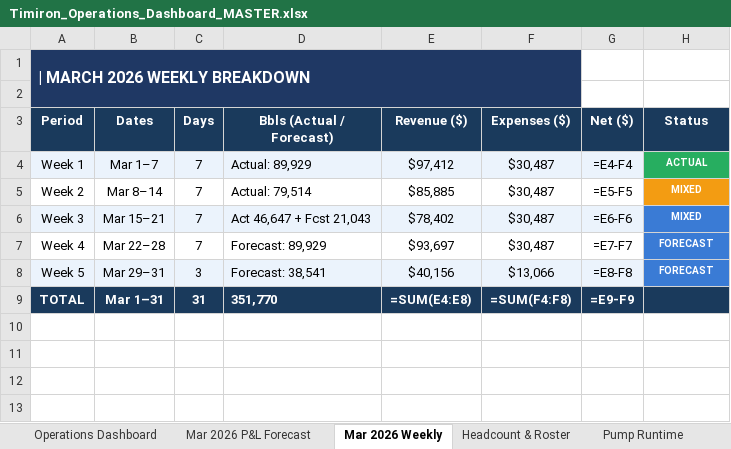
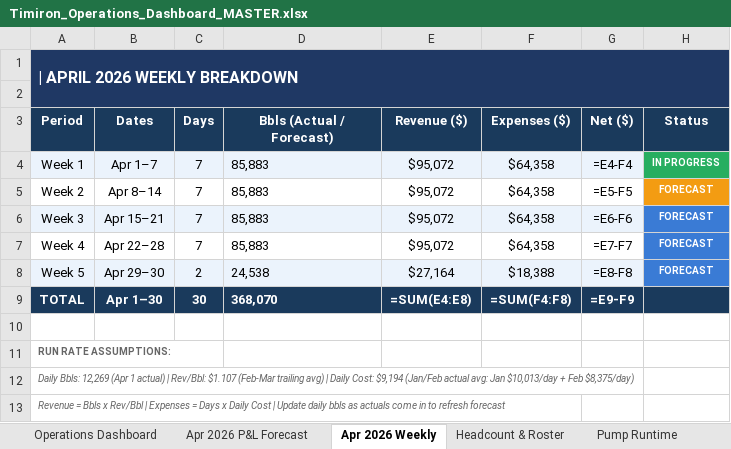
Before and after one commit to tyk216/timiron-daily-briefing, an Excel workbook: templates/Timiron_Operations_Dashboard_MASTER.xlsx, sheet Apr 2026 Weekly, drawn as a sheet; values as stored, in another font and other column widths than the file's, no borders; formulas without a stored value are shown as written; removed rows and columns are numbered as before the commit, all else as after; the diff names each change by its address in the sheet, - before the commit and + after, or states it on an @@ line.

```diff
--- a/templates/Timiron_Operations_Dashboard_MASTER.xlsx (sheet Apr 2026 Weekly)
+++ b/templates/Timiron_Operations_Dashboard_MASTER.xlsx (sheet Apr 2026 Weekly)
-sheet tab: Mar 2026 P&L Forecast
+sheet tab: Apr 2026 P&L Forecast
-sheet tab: Mar 2026 Weekly
+sheet tab: Apr 2026 Weekly
-A1 (Period): | MARCH 2026 WEEKLY BREAKDOWN
+A1 (Period): | APRIL 2026 WEEKLY BREAKDOWN
-A1:F2 merged
+A1:H2 merged
-B4 (Dates): Mar 1–7
+B4 (Dates): Apr 1–7
-D4 (Bbls (Actual / Forecast)): Actual: 89,929
+D4 (Bbls (Actual / Forecast)): 85,883
-E4 (Revenue ($)): $97,412
+E4 (Revenue ($)): $95,072
-F4:F7 (Expenses ($)): $30,487
+F4:F7 (Expenses ($)): $64,358
-H4 (Status): ACTUAL
+H4 (Status): IN PROGRESS
-B5 (Dates): Mar 8–14
+B5 (Dates): Apr 8–14
-D5 (Bbls (Actual / Forecast)): Actual: 79,514
+D5 (Bbls (Actual / Forecast)): 85,883
-E5 (Revenue ($)): $85,885
+E5 (Revenue ($)): $95,072
-H5:H6 (Status): MIXED
+H5:H6 (Status): FORECAST
-B6 (Dates): Mar 15–21
+B6 (Dates): Apr 15–21
-D6 (Bbls (Actual / Forecast)): Act 46,647 + Fcst 21,043
+D6 (Bbls (Actual / Forecast)): 85,883
-E6 (Revenue ($)): $78,402
+E6 (Revenue ($)): $95,072
-B7 (Dates): Mar 22–28
+B7 (Dates): Apr 22–28
-D7 (Bbls (Actual / Forecast)): Forecast: 89,929
+D7 (Bbls (Actual / Forecast)): 85,883
-E7 (Revenue ($)): $93,697
+E7 (Revenue ($)): $95,072
-B8 (Dates): Mar 29–31
+B8 (Dates): Apr 29–30
-C8 (Days): 3
+C8 (Days): 2
-D8 (Bbls (Actual / Forecast)): Forecast: 38,541
+D8 (Bbls (Actual / Forecast)): 24,538
-E8 (Revenue ($)): $40,156
+E8 (Revenue ($)): $27,164
-F8 (Expenses ($)): $13,066
+F8 (Expenses ($)): $18,388
-B9 (Dates): Mar 1–31
+B9 (Dates): Apr 1–30
-C9 (Days): 31
+C9 (Days): 30
-D9 (Bbls (Actual / Forecast)): 351,770
+D9 (Bbls (Actual / Forecast)): 368,070
+row 10: (empty)
+row 11: RUN RATE ASSUMPTIONS:
+row 12: Daily Bbls: 12,269 (Apr 1 actual) | Rev/Bbl: $1.107 (Feb-Mar trailing avg) | Daily Cost: $9,194 (Jan/Feb actual avg: Jan $10,013/day + Feb $8,375/day)
+row 13: Revenue = Bbls x Rev/Bbl | Expenses = Days x Daily Cost | Update daily bbls as actuals come in to refresh forecast
```
Also changed, not shown: sheet Headcount & Roster, sheet Operations Dashboard, sheet Revenue Efficiency, sheet Apr 2026 P&L Forecast, sheet Pump Runtime, sheet Diesel Fuel, 1 other file.
